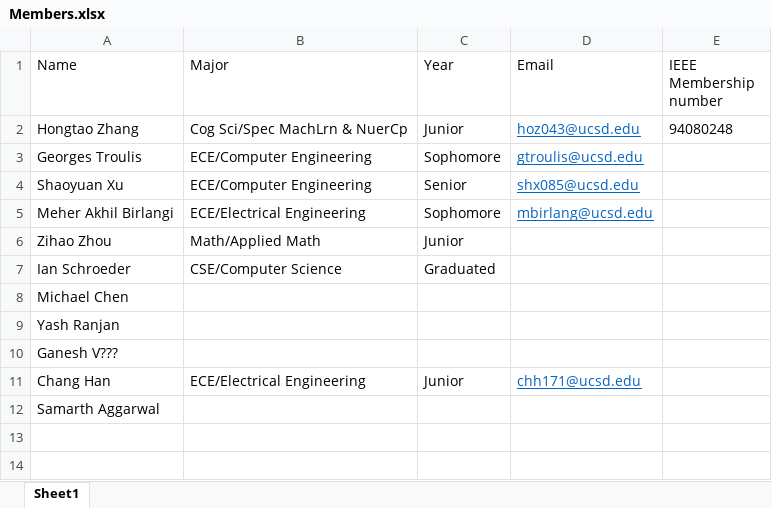
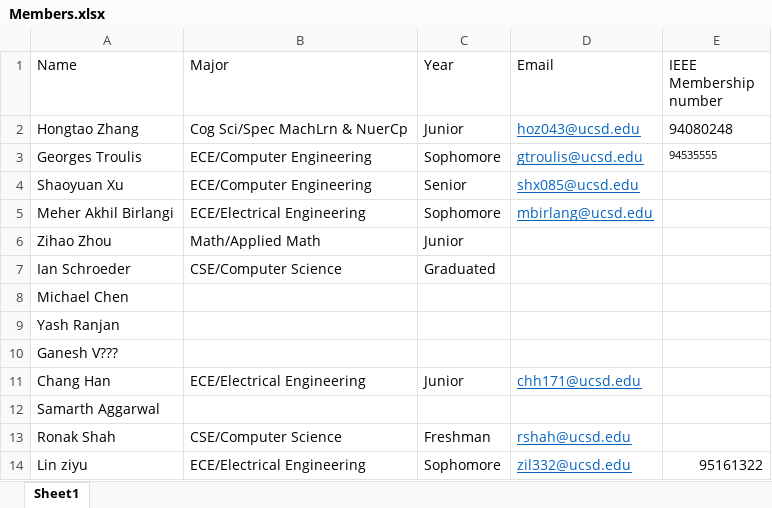
Before and after one commit to jonnyr2008/UCSD-QuadCopter-2018-2019-, an Excel workbook: Members.xlsx, sheet Sheet1, drawn as a sheet; values as stored, in another font and other column widths than the file's, no borders; the diff names each change by its address in the sheet, - before the commit and + after, or states it on an @@ line.

```diff
--- a/Members.xlsx (sheet Sheet1)
+++ b/Members.xlsx (sheet Sheet1)
-E3 (IEEE Membership number): (empty)
+E3 (IEEE Membership number): 94535555
+row 13: Ronak Shah | CSE/Computer Science | Freshman | rshah@ucsd.edu
+row 14: Lin ziyu | ECE/Electrical Engineering | Sophomore | zil332@ucsd.edu | 95161322
```
Also changed, not shown: 2 other files.
